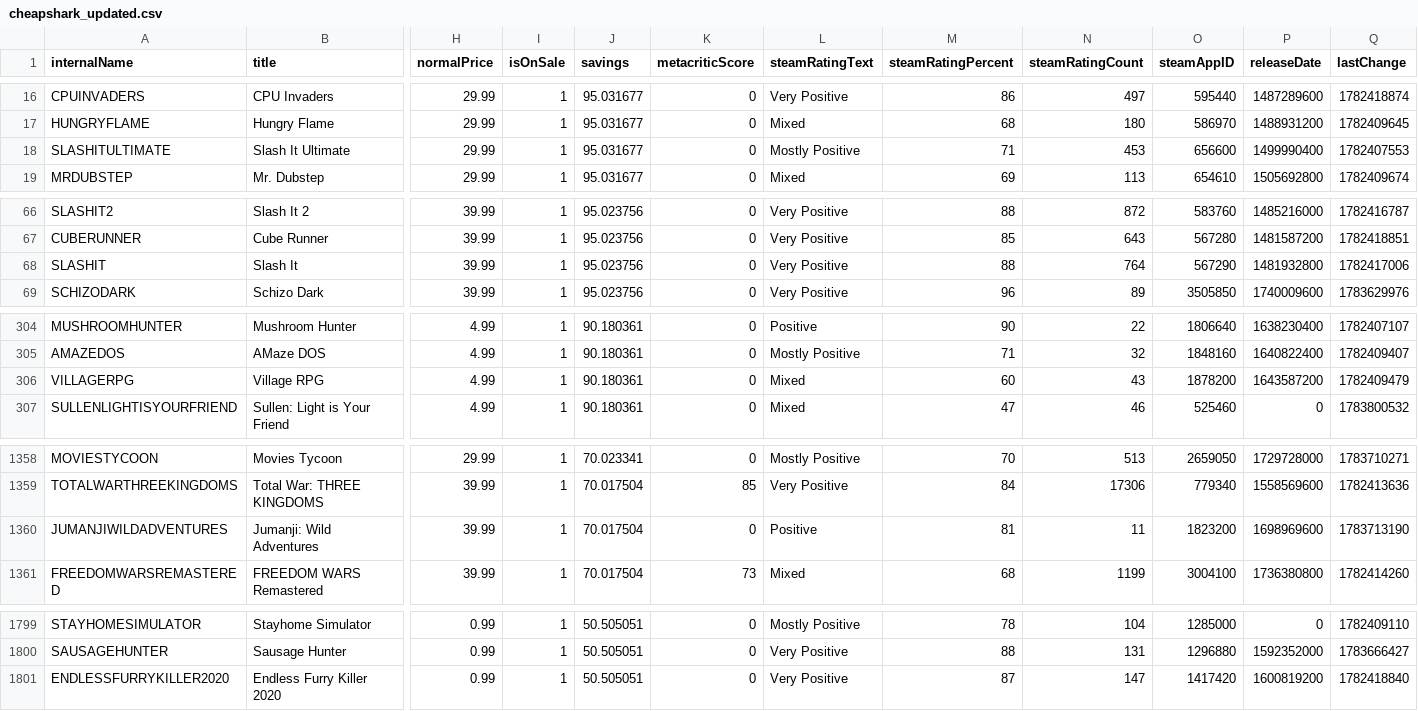
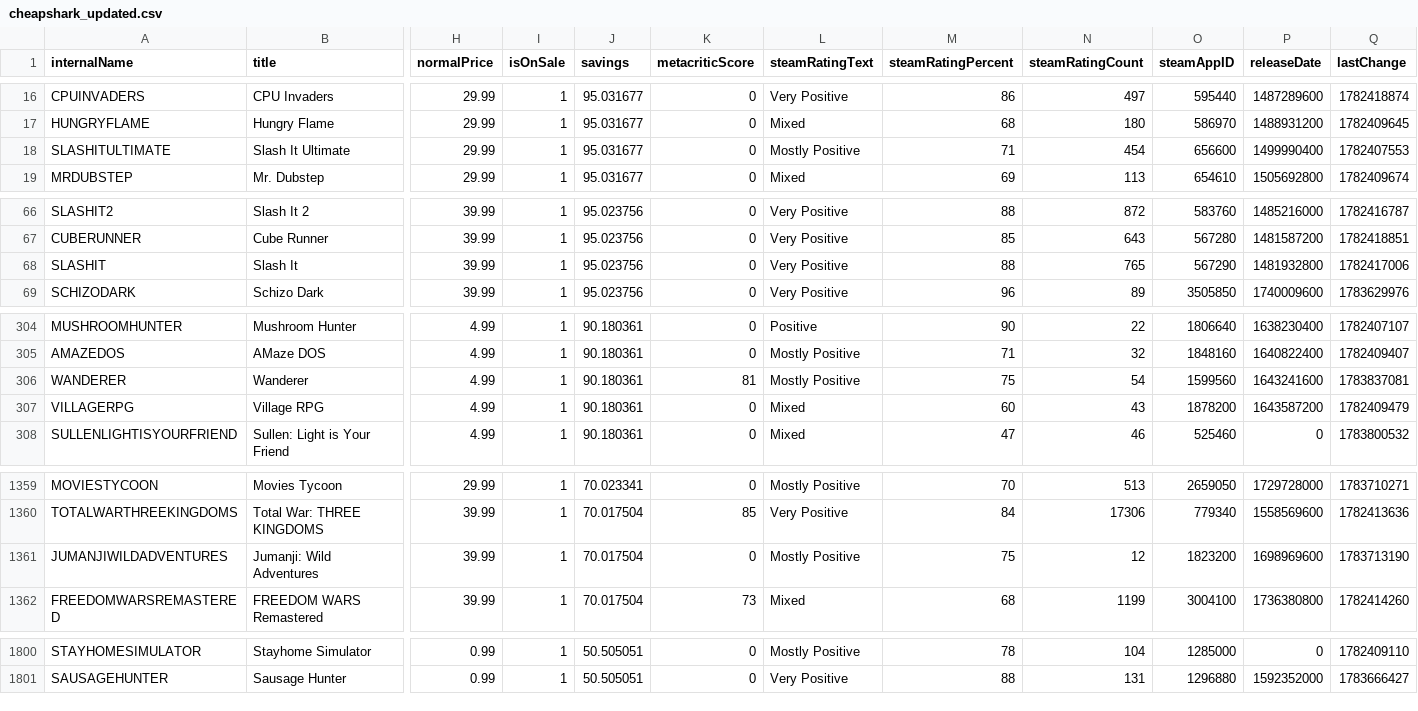
Before and after one commit to haiyib/steam-games, a CSV file: cheapshark_updated.csv, drawn as a sheet; only a part is shown, gaps mark what is left out; removed rows and columns are numbered as before the commit, all else as after; rows hold the shown columns only; the diff covers the shown part only; the diff names each change by its address in the sheet, - before the commit and + after, or states it on an @@ line.

```diff
--- a/cheapshark_updated.csv
+++ b/cheapshark_updated.csv
-N18 (steamRatingCount): 453
+N18 (steamRatingCount): 454
-N68 (steamRatingCount): 764
+N68 (steamRatingCount): 765
+row 306: WANDERER | Wanderer | 4.99 | 1 | 90.180361 | 81 | Mostly Positive | 75 | 54 | 1599560 | 1643241600 | 1783837081
-L1361 (steamRatingText): Positive
+L1361 (steamRatingText): Mostly Positive
-M1361 (steamRatingPercent): 81
+M1361 (steamRatingPercent): 75
-N1361 (steamRatingCount): 11
+N1361 (steamRatingCount): 12
-row 1801: ENDLESSFURRYKILLER2020 | Endless Furry Killer 2020 | 0.99 | 1 | 50.505051 | 0 | Very Positive | 87 | 147 | 1417420 | 1600819200 | 1782418840
```
Also changed, not shown: 18 edited cells elsewhere in this file, steam_deals_top20_rangeplot.csv, 1 other file.
